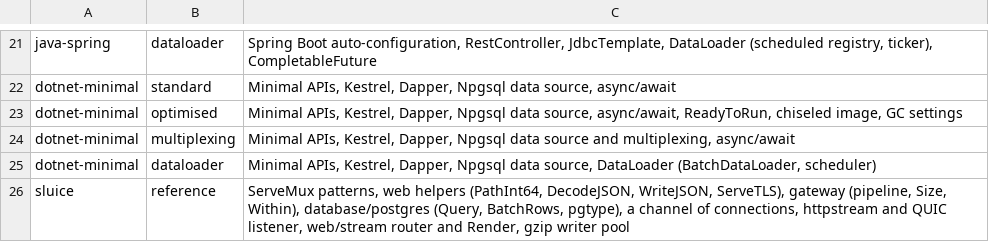
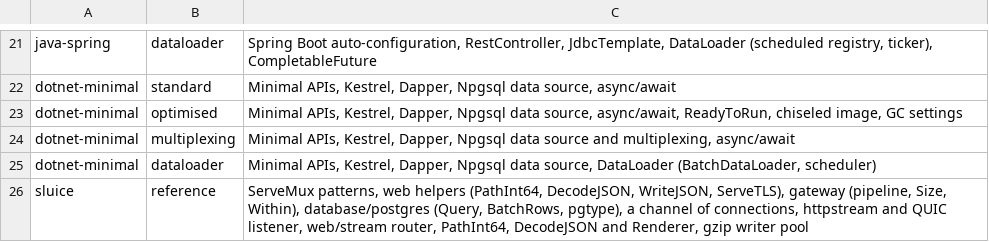
Before and after one commit to mlagarrigue/sluice, a TSV file: comparison/chain/concepts.tsv, drawn as a sheet; only a part is shown, gaps mark what is left out.

```diff
--- a/comparison/chain/concepts.tsv
+++ b/comparison/chain/concepts.tsv
@@ -25,2 +25,2 @@ dotnet-minimal	multiplexing	Minimal APIs, Kestrel, Dapper, Npgsql data source an
 dotnet-minimal	dataloader	Minimal APIs, Kestrel, Dapper, Npgsql data source, DataLoader (BatchDataLoader, scheduler)
-sluice	reference	ServeMux patterns, web helpers (PathInt64, DecodeJSON, WriteJSON, ServeTLS), gateway (pipeline, Size, Within), database/postgres (Query, BatchRows, pgtype), a channel of connections, httpstream and QUIC listener, web/stream router and Render, gzip writer pool
+sluice	reference	ServeMux patterns, web helpers (PathInt64, DecodeJSON, WriteJSON, ServeTLS), gateway (pipeline, Size, Within), database/postgres (Query, BatchRows, pgtype), a channel of connections, httpstream and QUIC listener, web/stream router, PathInt64, DecodeJSON and Renderer, gzip writer pool
```
Also changed, not shown: 1 other file.
